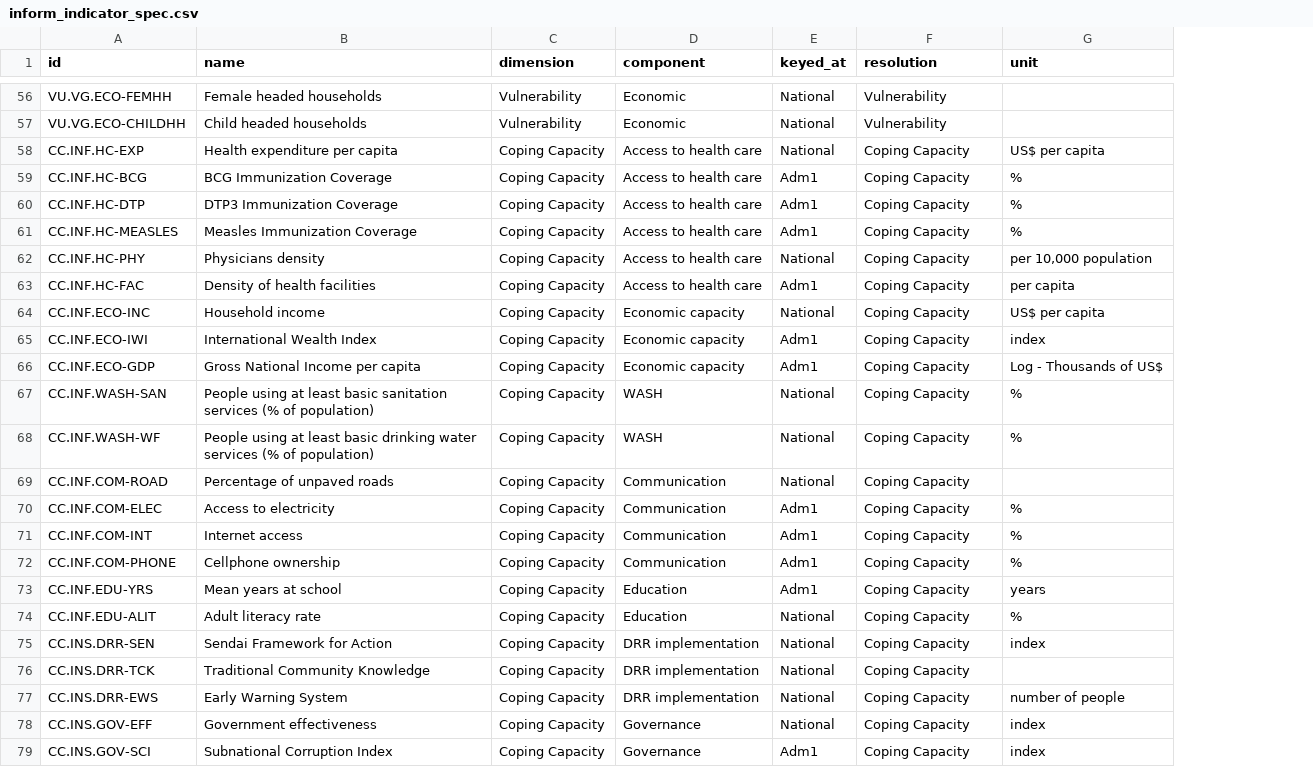
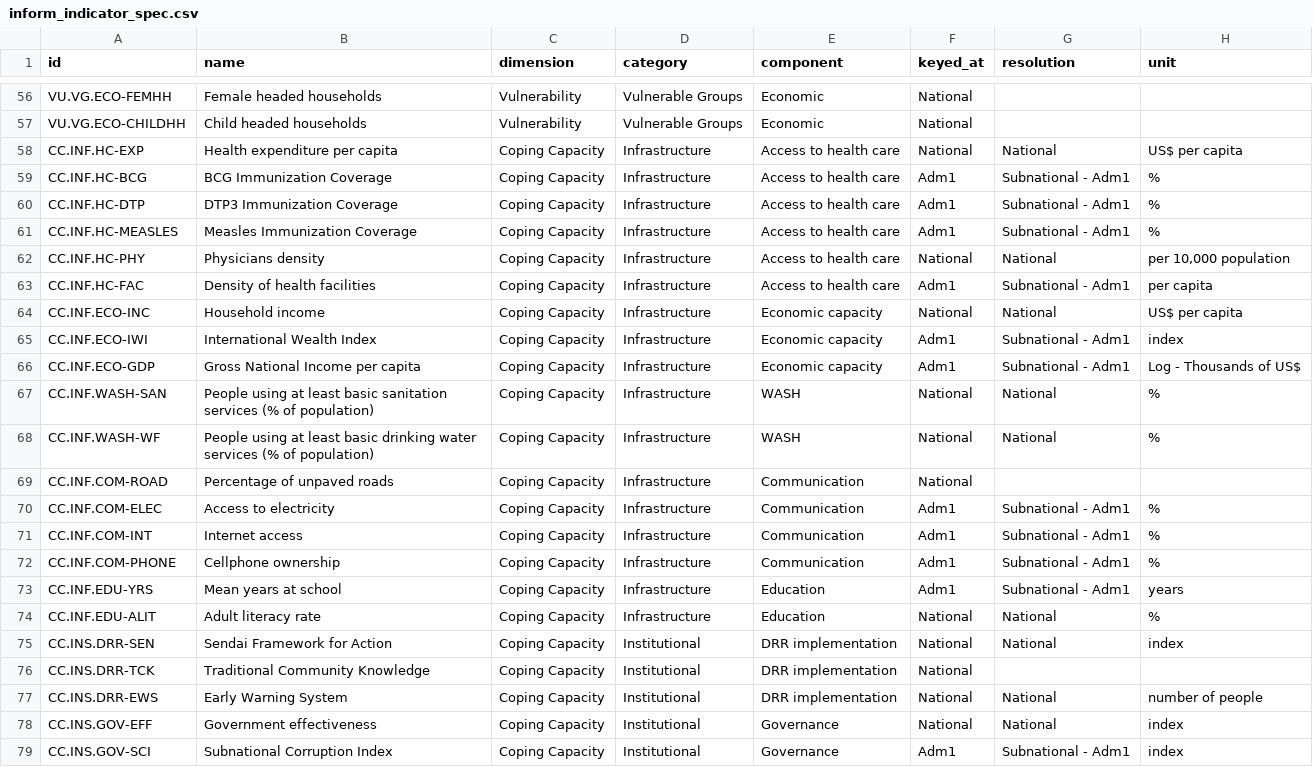
Before and after one commit to masuby/model, a CSV file: data-source/inform_indicator_spec.csv, drawn as a sheet; only a part is shown, gaps mark what is left out; addresses are those after the commit; the diff covers the shown part only; the diff names each change by its address in the sheet, - before the commit and + after, or states it on an @@ line.

```diff
--- a/data-source/inform_indicator_spec.csv
+++ b/data-source/inform_indicator_spec.csv
+column D (category), rows 56-79: Vulnerable Groups | Vulnerable Groups | Infrastructure | Infrastructure | Infrastructure | Infrastructure | Infrastructure | Infrastructure | Infrastructure | Infrastructure | Infrastructure | Infrastructure | Infrastructure | Infrastructure | Infrastructure | Infrastructure | Infrastructure | Infrastructure | Infrastructure | Institutional | Institutional | Institutional | Institutional | Institutional
-G56:G57 (resolution): Vulnerability
+G56:G57 (resolution): (empty)
-G58 (resolution): Coping Capacity
+G58 (resolution): National
-G59:G61 (resolution): Coping Capacity
+G59:G61 (resolution): Subnational - Adm1
-G62 (resolution): Coping Capacity
+G62 (resolution): National
-G63 (resolution): Coping Capacity
+G63 (resolution): Subnational - Adm1
-G64 (resolution): Coping Capacity
+G64 (resolution): National
-G65:G66 (resolution): Coping Capacity
+G65:G66 (resolution): Subnational - Adm1
-G67:G68 (resolution): Coping Capacity
+G67:G68 (resolution): National
-G69 (resolution): Coping Capacity
+G69 (resolution): (empty)
-G70:G73 (resolution): Coping Capacity
+G70:G73 (resolution): Subnational - Adm1
-G74:G75 (resolution): Coping Capacity
+G74:G75 (resolution): National
-G76 (resolution): Coping Capacity
+G76 (resolution): (empty)
-G77:G78 (resolution): Coping Capacity
+G77:G78 (resolution): National
-G79 (resolution): Coping Capacity
+G79 (resolution): Subnational - Adm1
```
Also changed, not shown: 54 edited cells elsewhere in this file, 5 other files.
